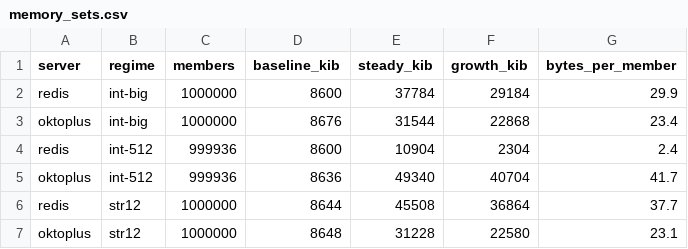
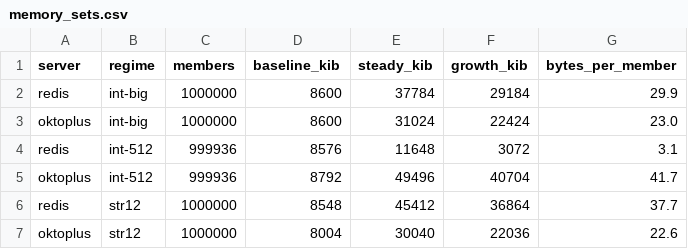
Before and after one commit to kalman5/oktoplus, a CSV file: benchmark_results/raw/memory_sets.csv, drawn as a sheet.

```diff
--- a/benchmark_results/raw/memory_sets.csv
+++ b/benchmark_results/raw/memory_sets.csv
@@ -2,6 +2,6 @@ server,regime,members,baseline_kib,steady_kib,growth_kib,bytes_per_member
 redis,int-big,1000000,8600,37784,29184,29.9
-oktoplus,int-big,1000000,8676,31544,22868,23.4
-redis,int-512,999936,8600,10904,2304,2.4
-oktoplus,int-512,999936,8636,49340,40704,41.7
-redis,str12,1000000,8644,45508,36864,37.7
-oktoplus,str12,1000000,8648,31228,22580,23.1
+oktoplus,int-big,1000000,8600,31024,22424,23.0
+redis,int-512,999936,8576,11648,3072,3.1
+oktoplus,int-512,999936,8792,49496,40704,41.7
+redis,str12,1000000,8548,45412,36864,37.7
+oktoplus,str12,1000000,8004,30040,22036,22.6
```
Also changed, not shown: benchmark_results/raw/memory.csv, 6 other files.
